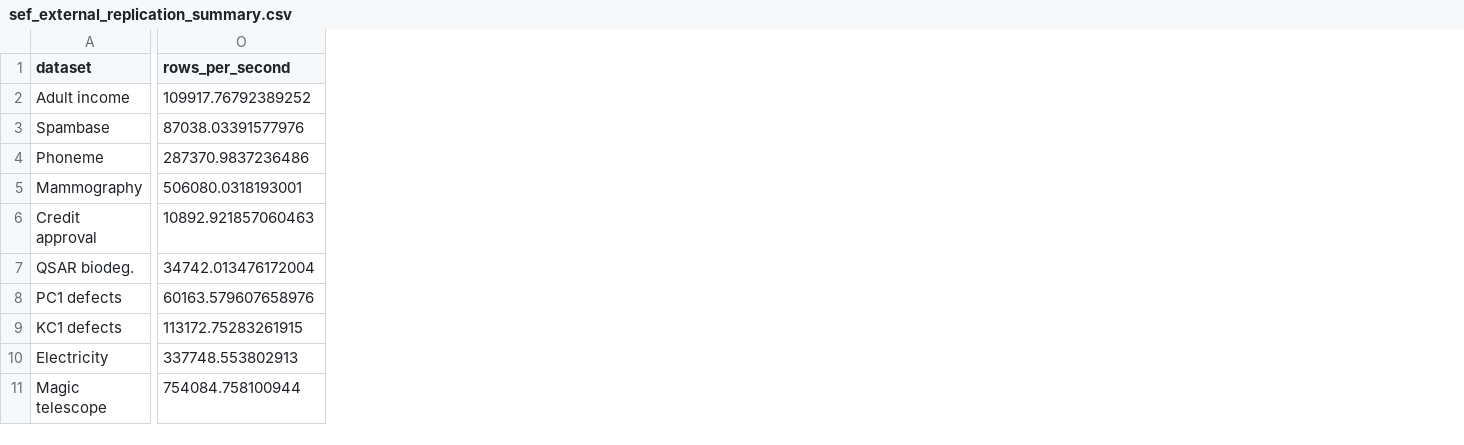
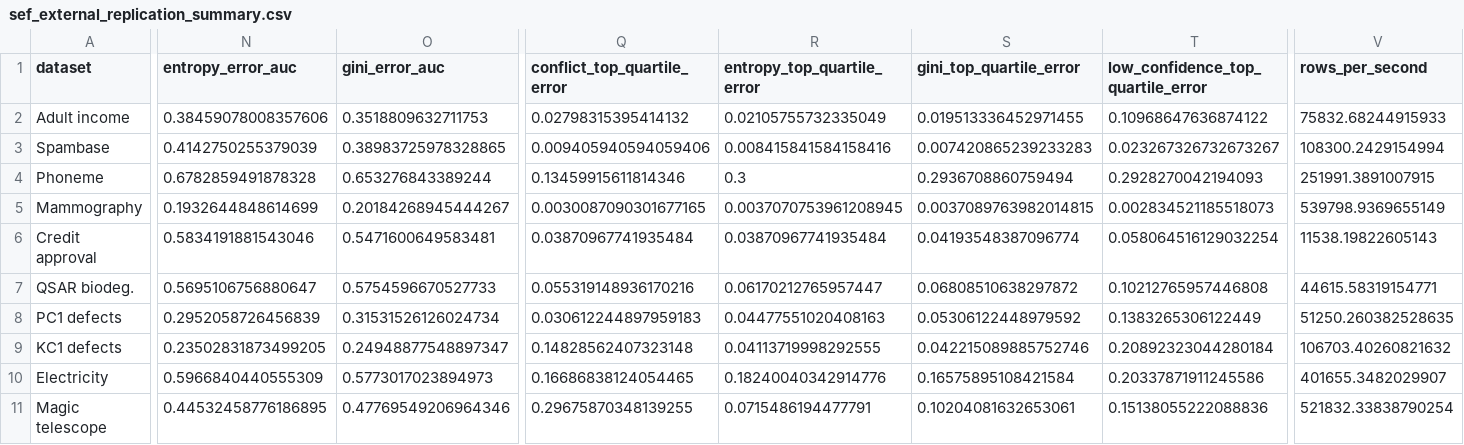
Before and after one commit to jopoku16/sef-scopegate, a CSV file: results/sef_external_replication_summary.csv, drawn as a sheet; only a part is shown, gaps mark what is left out; addresses are those after the commit; the diff covers the shown part only; the diff names each change by its address in the sheet, - before the commit and + after, or states it on an @@ line.

Commit message:
Expand independent entropy and triage analyses

```diff
--- a/results/sef_external_replication_summary.csv
+++ b/results/sef_external_replication_summary.csv
+column N (entropy_error_auc), rows 2-11: 0.38459078008357606 | 0.4142750255379039 | 0.6782859491878328 | 0.1932644848614699 | 0.5834191881543046 | 0.5695106756880647 | 0.2952058726456839 | 0.23502831873499205 | 0.5966840440555309 | 0.44532458776186895
+column O (gini_error_auc), rows 2-11: 0.3518809632711753 | 0.38983725978328865 | 0.653276843389244 | 0.20184268945444267 | 0.5471600649583481 | 0.5754596670527733 | 0.31531526126024734 | 0.24948877548897347 | 0.5773017023894973 | 0.47769549206964346
+column Q (conflict_top_quartile_error), rows 2-11: 0.02798315395414132 | 0.009405940594059406 | 0.13459915611814346 | 0.0030087090301677165 | 0.03870967741935484 | 0.055319148936170216 | 0.030612244897959183 | 0.14828562407323148 | 0.16686838124054465 | 0.29675870348139255
+column R (entropy_top_quartile_error), rows 2-11: 0.02105755732335049 | 0.008415841584158416 | 0.3 | 0.0037070753961208945 | 0.03870967741935484 | 0.06170212765957447 | 0.04477551020408163 | 0.04113719998292555 | 0.18240040342914776 | 0.0715486194477791
+column S (gini_top_quartile_error), rows 2-11: 0.019513336452971455 | 0.007420865239233283 | 0.2936708860759494 | 0.0037089763982014815 | 0.04193548387096774 | 0.06808510638297872 | 0.05306122448979592 | 0.042215089885752746 | 0.16575895108421584 | 0.10204081632653061
+column T, rows 1-11: low_confidence_top_quartile_error | 0.10968647636874122 | 0.023267326732673267 | 0.2928270042194093 | 0.002834521185518073 | 0.058064516129032254 | 0.10212765957446808 | 0.1383265306122449 | 0.20892323044280184 | 0.20337871911245586 | 0.15138055222088836
-V2 (rows_per_second): 109917.76792389252
+V2 (rows_per_second): 75832.68244915933
-V3 (rows_per_second): 87038.03391577976
+V3 (rows_per_second): 108300.2429154994
-V4 (rows_per_second): 287370.9837236486
+V4 (rows_per_second): 251991.3891007915
-V5 (rows_per_second): 506080.0318193001
+V5 (rows_per_second): 539798.9369655149
-V6 (rows_per_second): 10892.921857060463
+V6 (rows_per_second): 11538.19822605143
-V7 (rows_per_second): 34742.013476172004
+V7 (rows_per_second): 44615.58319154771
-V8 (rows_per_second): 60163.579607658976
+V8 (rows_per_second): 51250.260382528635
-V9 (rows_per_second): 113172.75283261915
+V9 (rows_per_second): 106703.40260821632
-V10 (rows_per_second): 337748.553802913
+V10 (rows_per_second): 401655.3482029907
-V11 (rows_per_second): 754084.758100944
+V11 (rows_per_second): 521832.33838790254
```
Also changed, not shown: 1 added column elsewhere in this file, results/sef_audit_frontier_summary.csv, 10 other files.
